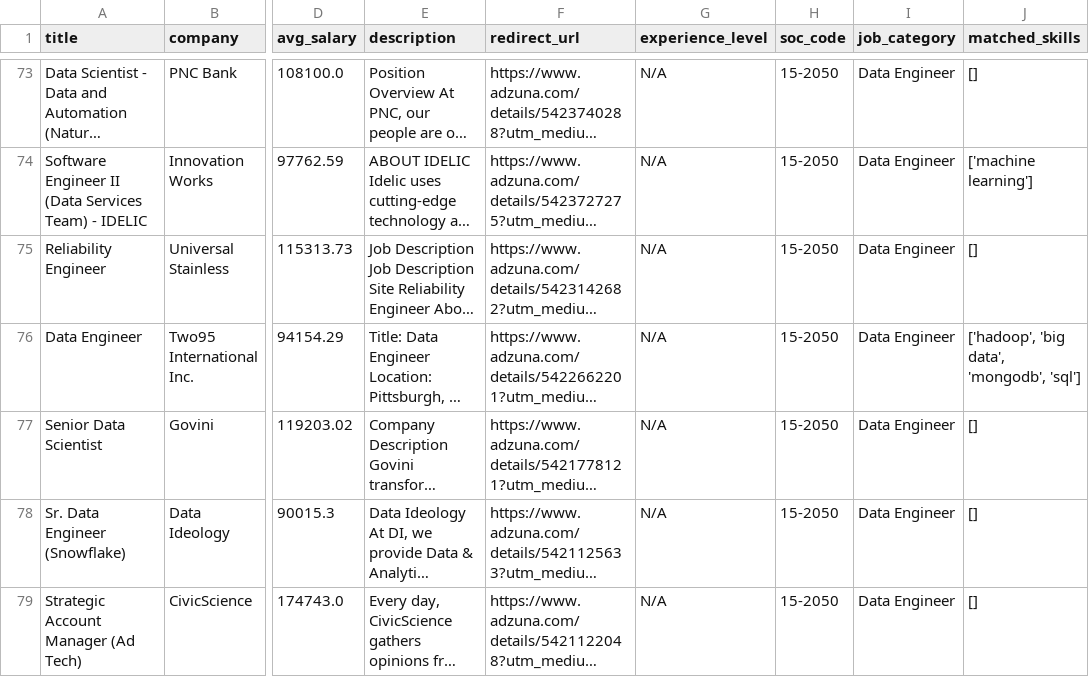
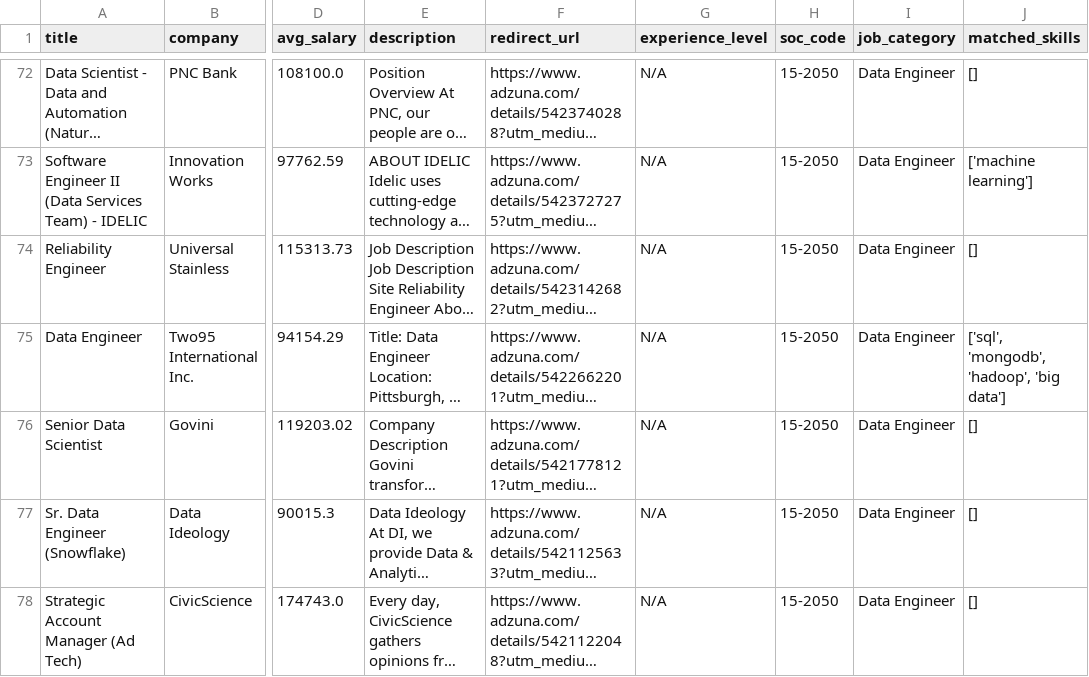
Before and after one commit to esha-pandya0203/dfp-job-analyzer, a CSV file: data/processed_data/15-2050.csv, drawn as a sheet; only a part is shown, gaps mark what is left out; long unchanged cells end in …; addresses are those after the commit; the diff covers the shown part only; the diff names each change by its address in the sheet, - before the commit and + after, or states it on an @@ line.

```diff
--- a/data/processed_data/15-2050.csv
+++ b/data/processed_data/15-2050.csv
-J75 (matched_skills): ['hadoop', 'big data', 'mongodb', 'sql']
+J75 (matched_skills): ['sql', 'mongodb', 'hadoop', 'big data']
```
Also changed, not shown: 2 added rows, 2 removed rows and 23 edited cells elsewhere in this file, data/processed_data/15-1251.csv, data/processed_data/15-1252.csv, 2 other files.
